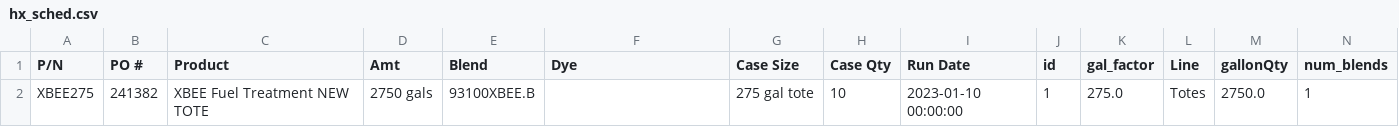
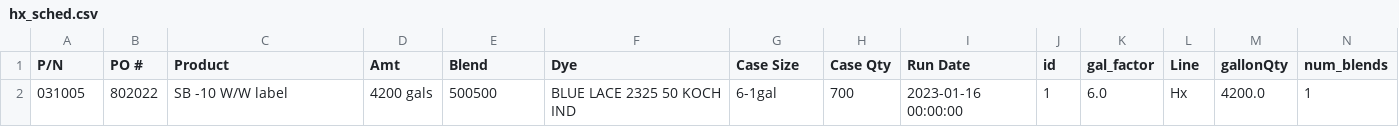
Before and after one commit to ParkerMedlin/kpk-app, a CSV file: db_imports/hx_sched.csv, drawn as a sheet; removed rows and columns are numbered as before the commit, all else as after; the diff names each change by its address in the sheet, - before the commit and + after, or states it on an @@ line.

```diff
--- a/db_imports/hx_sched.csv
+++ b/db_imports/hx_sched.csv
-row 2: XBEE275 | 241382 | XBEE Fuel Treatment NEW TOTE | 2750 gals | 93100XBEE.B |  | 275 gal tote | 10 | 2023-01-10 00:00:00 | 1 | 275.0 | Totes | 2750.0 | 1
+row 2: 031005 | 802022 | SB -10 W/W label | 4200 gals | 500500 | BLUE LACE 2325 50 KOCH IND | 6-1gal | 700 | 2023-01-16 00:00:00 | 1 | 6.0 | Hx | 4200.0 | 1
```
Also changed, not shown: db_imports/BM_BillHeader.csv, db_imports/prodmerge.csv, 27 other files.
